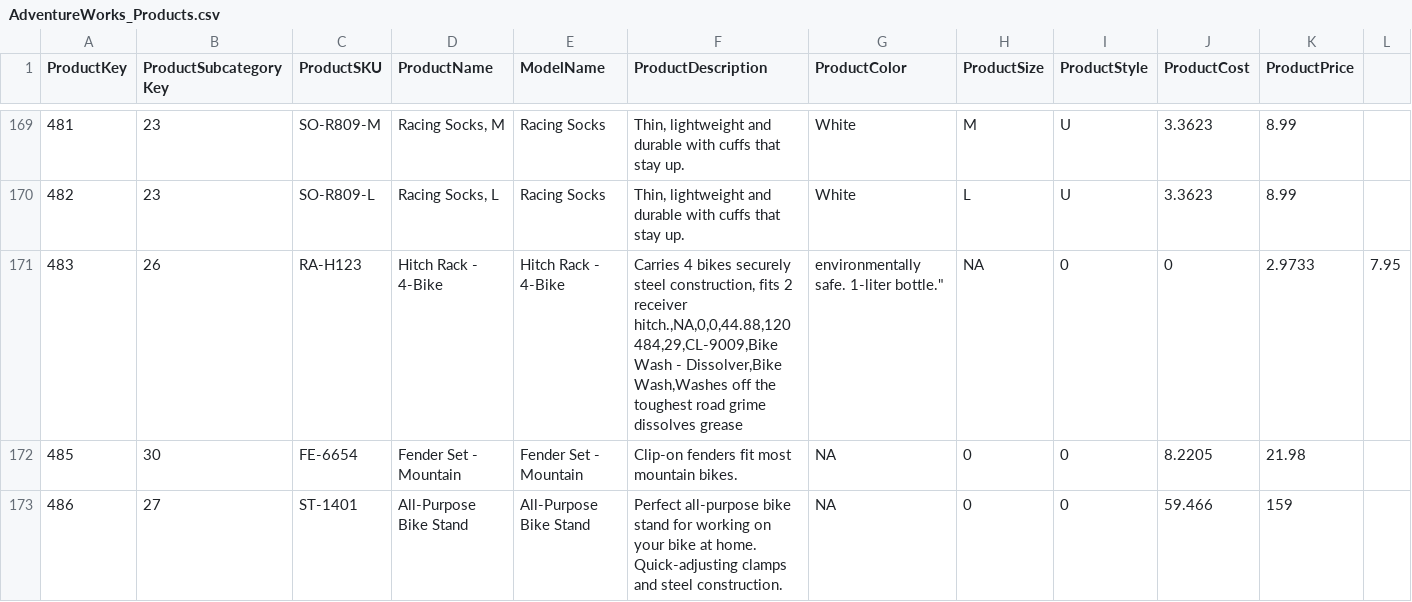
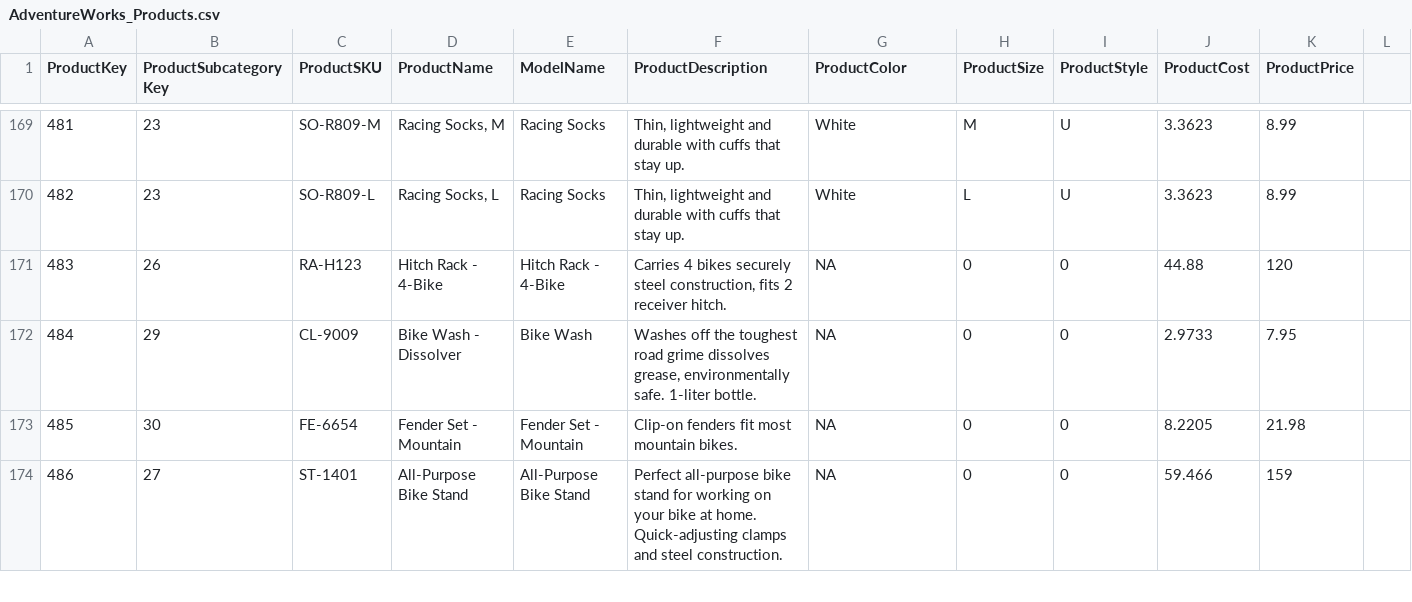
Before and after one commit to Saidulalam98/AzureProjects, a CSV file: AdventureWorks_Products.csv, drawn as a sheet; only a part is shown, gaps mark what is left out.

Commit message:
Update AdventureWorks_Products.csv

```diff
--- a/AdventureWorks_Products.csv
+++ b/AdventureWorks_Products.csv
@@ -170,4 +170,4 @@ ProductKey,ProductSubcategoryKey,ProductSKU,ProductName,ModelName,ProductDescrip
 482,23,SO-R809-L,"Racing Socks, L",Racing Socks,"Thin, lightweight and durable with cuffs that stay up.",White,L,U,3.3623,8.99
-483,26,RA-H123,Hitch Rack - 4-Bike,Hitch Rack - 4-Bike,"Carries 4 bikes securely steel construction, fits 2 receiver hitch.,NA,0,0,44.88,120
-484,29,CL-9009,Bike Wash - Dissolver,Bike Wash,"Washes off the toughest road grime dissolves grease, environmentally safe. 1-liter bottle.",NA,0,0,2.9733,7.95
+483,26,RA-H123,Hitch Rack - 4-Bike,Hitch Rack - 4-Bike,"Carries 4 bikes securely steel construction, fits 2 receiver hitch.",NA,0,0,44.88,120
+484,29,CL-9009,Bike Wash - Dissolver,Bike Wash,"Washes off the toughest road grime dissolves grease, environmentally safe. 1-liter bottle.",NA,0,0,2.9733,7.95
 485,30,FE-6654,Fender Set - Mountain,Fender Set - Mountain,Clip-on fenders fit most mountain bikes.,NA,0,0,8.2205,21.98
```
